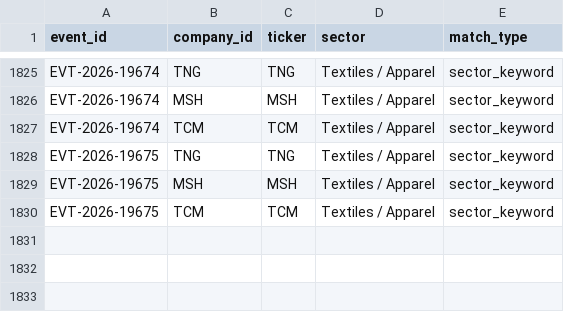
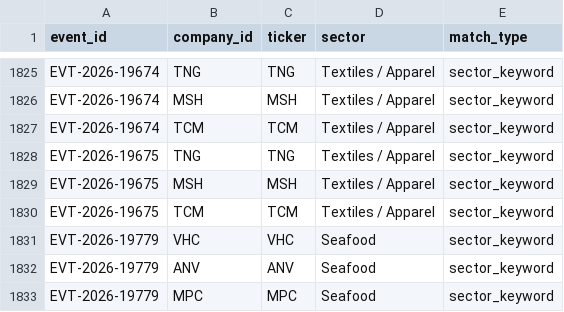
Before and after one commit to huyennguyenthai2409-arch/us-trade-monitor, a CSV file: data/event_company.csv, drawn as a sheet; only a part is shown, gaps mark what is left out; the diff names each change by its address in the sheet, - before the commit and + after, or states it on an @@ line.

```diff
--- a/data/event_company.csv
+++ b/data/event_company.csv
+row 1831: EVT-2026-19779 | VHC | VHC | Seafood | sector_keyword
+row 1832: EVT-2026-19779 | ANV | ANV | Seafood | sector_keyword
+row 1833: EVT-2026-19779 | MPC | MPC | Seafood | sector_keyword
```
Also changed, not shown: 8 other files.
